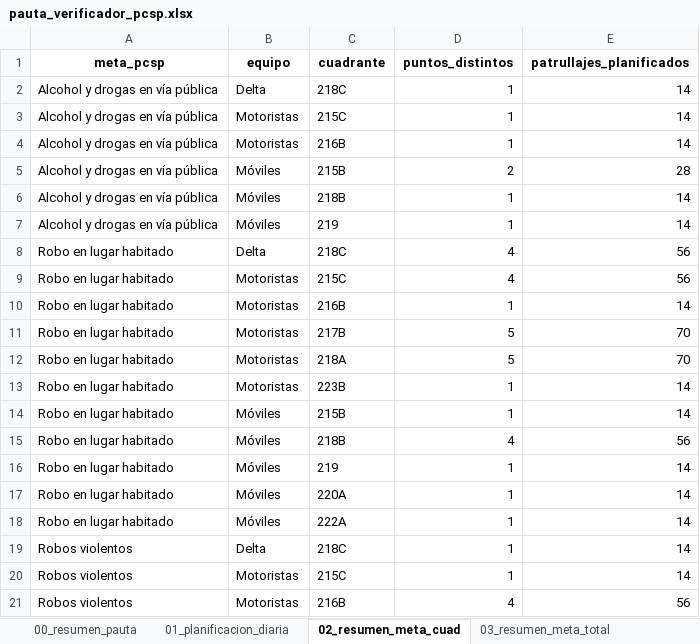
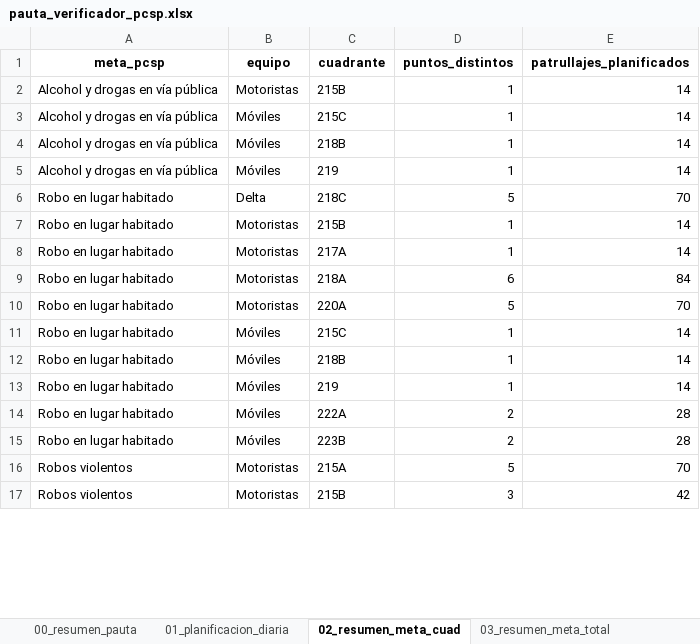
Before and after one commit to dipresec-maipu/pauta-focalizado, an Excel workbook: pauta_verificador_pcsp.xlsx, sheet 02_resumen_meta_cuad, drawn as a sheet; only a part is shown; values as stored, in another font and other column widths than the file's, no borders; removed rows and columns are numbered as before the commit, all else as after; the diff covers the shown part only; the diff names each change by its address in the sheet, - before the commit and + after, or states it on an @@ line.

```diff
--- a/pauta_verificador_pcsp.xlsx (sheet 02_resumen_meta_cuad)
+++ b/pauta_verificador_pcsp.xlsx (sheet 02_resumen_meta_cuad)
-row 2: Alcohol y drogas en vía pública | Delta | 218C | 1 | 14
-C2 (cuadrante): 215C
+C2 (cuadrante): 215B
-B3 (equipo): Motoristas
+B3 (equipo): Móviles
-C3 (cuadrante): 216B
+C3 (cuadrante): 215C
-row 5: Alcohol y drogas en vía pública | Móviles | 215B | 2 | 28
-D6 (puntos_distintos): 4
+D6 (puntos_distintos): 5
-E6 (patrullajes_planificados): 56
+E6 (patrullajes_planificados): 70
-C7 (cuadrante): 215C
+C7 (cuadrante): 215B
-D7 (puntos_distintos): 4
+D7 (puntos_distintos): 1
-E7 (patrullajes_planificados): 56
+E7 (patrullajes_planificados): 14
-C8 (cuadrante): 216B
+C8 (cuadrante): 217A
-C9 (cuadrante): 217B
+C9 (cuadrante): 218A
-D9 (puntos_distintos): 5
+D9 (puntos_distintos): 6
-E9 (patrullajes_planificados): 70
+E9 (patrullajes_planificados): 84
-C10 (cuadrante): 218A
+C10 (cuadrante): 220A
-B11 (equipo): Motoristas
+B11 (equipo): Móviles
-C11 (cuadrante): 223B
+C11 (cuadrante): 215C
-C12 (cuadrante): 215B
+C12 (cuadrante): 218B
-row 15: Robo en lugar habitado | Móviles | 218B | 4 | 56
-C14 (cuadrante): 220A
+C14 (cuadrante): 222A
-D14:D15 (puntos_distintos): 1
+D14:D15 (puntos_distintos): 2
-E14:E15 (patrullajes_planificados): 14
+E14:E15 (patrullajes_planificados): 28
-C15 (cuadrante): 222A
+C15 (cuadrante): 223B
-row 19: Robos violentos | Delta | 218C | 1 | 14
-C16 (cuadrante): 215C
+C16 (cuadrante): 215A
-D16 (puntos_distintos): 1
+D16 (puntos_distintos): 5
-E16 (patrullajes_planificados): 14
+E16 (patrullajes_planificados): 70
-C17 (cuadrante): 216B
+C17 (cuadrante): 215B
-D17 (puntos_distintos): 4
+D17 (puntos_distintos): 3
-E17 (patrullajes_planificados): 56
+E17 (patrullajes_planificados): 42
```
Also changed, not shown: 1 removed row and 15 edited cells elsewhere in this sheet, sheet 01_planificacion_diaria, sheet 04_puntos_base, sheet 03_resumen_meta_total, sheet 00_resumen_pauta, pauta_focalizada_pcsp.xlsx, 10 other files.
